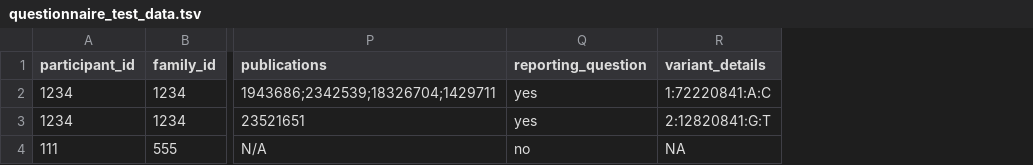
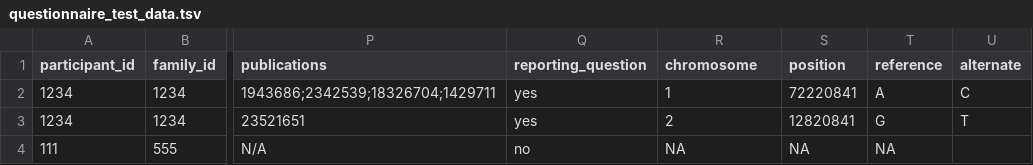
Before and after one commit to genomicsengland/gel_to_opentargets, a TSV file: questionnaire_test_data.tsv, drawn as a sheet; only a part is shown, gaps mark what is left out; the diff names each change by its address in the sheet, - before the commit and + after, or states it on an @@ line.

Commit message:
Version 7 data doesn't contain a composite variant_details field any more, instead it has separate chr, position, reference, alternate fields.

```diff
--- a/questionnaire_test_data.tsv
+++ b/questionnaire_test_data.tsv
+column S (position), rows 2-4: 72220841 | 12820841 | NA
+column T (reference), rows 2-4: A | G | NA
+column U (alternate), rows 2-3: C | T
-R1: variant_details
+R1: chromosome
-R2 (chromosome): 1:72220841:A:C
+R2 (chromosome): 1
-R3 (chromosome): 2:12820841:G:T
+R3 (chromosome): 2
```
Also changed, not shown: 1 other file.
